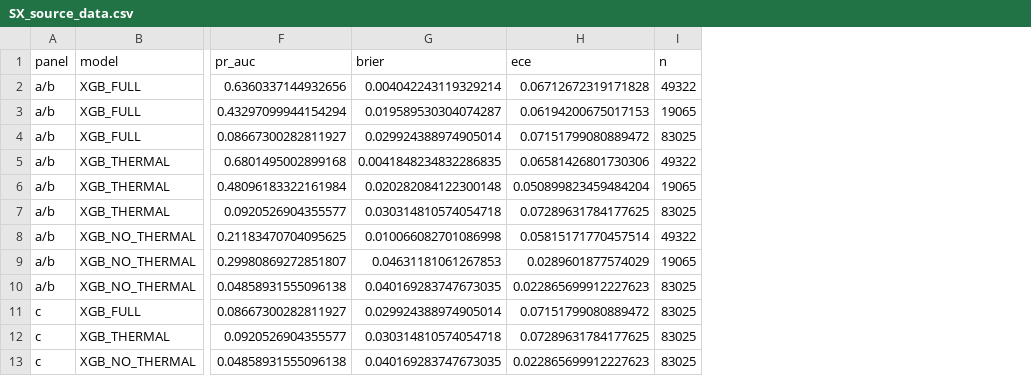
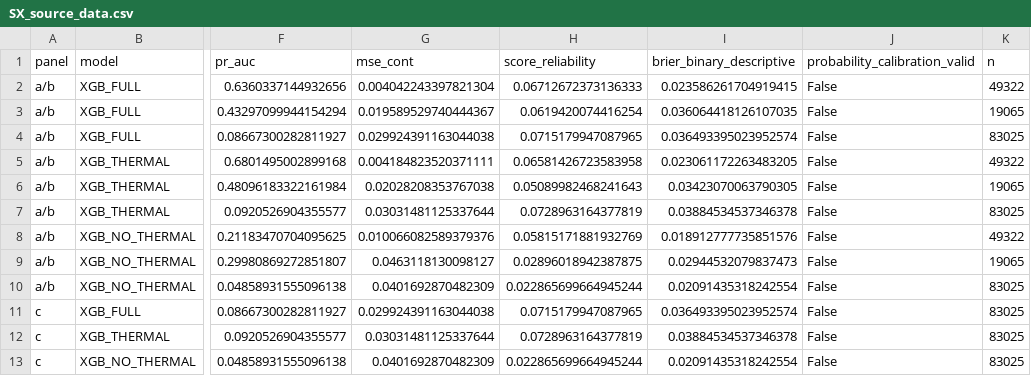
Before and after one commit to zengbintrueice/tact-coral, a CSV file: results/figures/source_data/SX_source_data.csv, drawn as a sheet; only a part is shown, gaps mark what is left out; removed rows and columns are numbered as before the commit, all else as after; the diff names each change by its address in the sheet, - before the commit and + after, or states it on an @@ line.

```diff
--- a/results/figures/source_data/SX_source_data.csv
+++ b/results/figures/source_data/SX_source_data.csv
-column G (brier), rows 2-13: 0.004042243119329214 | 0.019589530304074287 | 0.029924388974905014 | 0.0041848234832286835 | 0.020282084122300148 | 0.030314810574054718 | 0.010066082701086998 | 0.04631181061267853 | 0.040169283747673035 | 0.029924388974905014 | 0.030314810574054718 | 0.040169283747673035
-column H (ece), rows 2-13: 0.06712672319171828 | 0.06194200675017153 | 0.07151799080889472 | 0.06581426801730306 | 0.050899823459484204 | 0.07289631784177625 | 0.05815171770457514 | 0.0289601877574029 | 0.022865699912227623 | 0.07151799080889472 | 0.07289631784177625 | 0.022865699912227623
+column G (mse_cont), rows 2-13: 0.004042243397821304 | 0.019589529740444367 | 0.029924391163044038 | 0.004184823520371111 | 0.02028208353767038 | 0.03031481125337644 | 0.010066082589379376 | 0.0463118130098127 | 0.0401692870482309 | 0.029924391163044038 | 0.03031481125337644 | 0.0401692870482309
+column H (score_reliability), rows 2-13: 0.06712672373136333 | 0.0619420074416254 | 0.0715179947087965 | 0.06581426723583958 | 0.05089982468241643 | 0.0728963164377819 | 0.05815171881932769 | 0.02896018942387875 | 0.022865699664945244 | 0.0715179947087965 | 0.0728963164377819 | 0.022865699664945244
+column I (brier_binary_descriptive), rows 2-13: 0.023586261704919415 | 0.036064418126107035 | 0.036493395023952574 | 0.023061172263483205 | 0.03423070063790305 | 0.03884534537346378 | 0.018912777735851576 | 0.02944532079837473 | 0.02091435318242554 | 0.036493395023952574 | 0.03884534537346378 | 0.02091435318242554
+column J (probability_calibration_valid), rows 2-13: all False
```
Also changed, not shown: results/figures/figure_manifest.csv, results/figures/source_data/fig3_source_data_metrics.csv, 44 other files.
